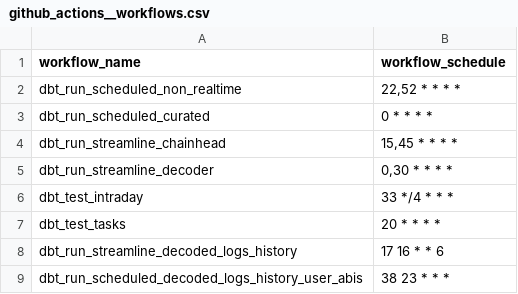
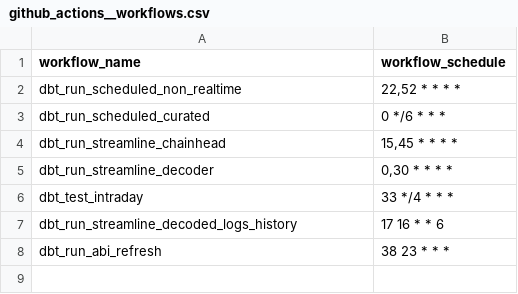
Before and after one commit to FlipsideCrypto/bsc-models, a CSV file: data/github_actions__workflows.csv, drawn as a sheet.

```diff
--- a/data/github_actions__workflows.csv
+++ b/data/github_actions__workflows.csv
@@ -2,3 +2,3 @@ workflow_name,workflow_schedule
 dbt_run_scheduled_non_realtime,"22,52 * * * *"
-dbt_run_scheduled_curated,"0 * * * *"
+dbt_run_scheduled_curated,"0 */6 * * *"
 dbt_run_streamline_chainhead,"15,45 * * * *"
@@ -6,4 +6,3 @@ dbt_run_streamline_decoder,"0,30 * * * *"
 dbt_test_intraday,"33 */4 * * *"
-dbt_test_tasks,"20 * * * *"
 dbt_run_streamline_decoded_logs_history,"17 16 * * 6"
-dbt_run_scheduled_decoded_logs_history_user_abis,"38 23 * * *"
+dbt_run_abi_refresh,"38 23 * * *"
```
Also changed, not shown: 4 other files.
